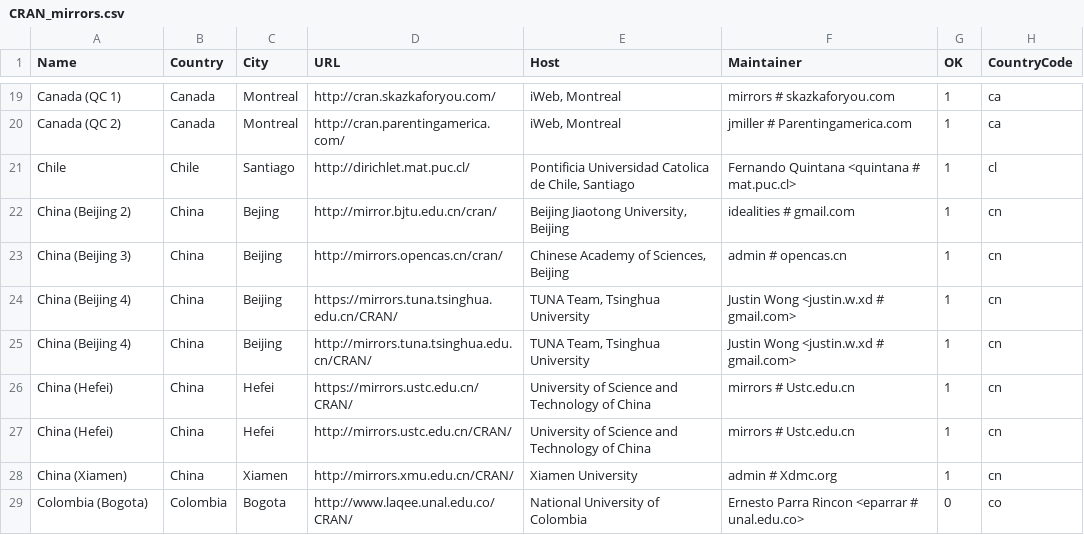
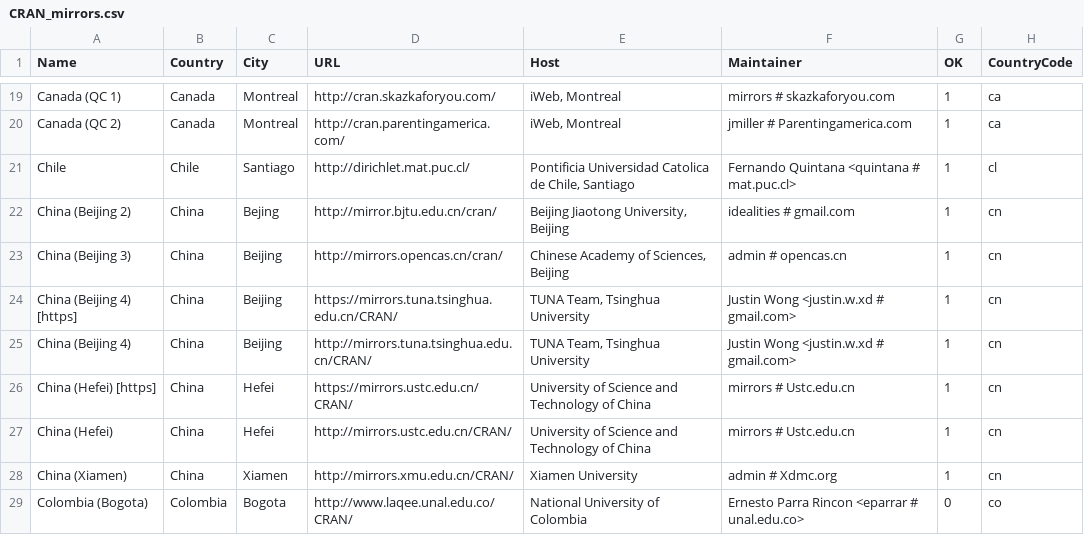
Before and after one commit to LeifAndersen/R, a CSV file: doc/CRAN_mirrors.csv, drawn as a sheet; only a part is shown, gaps mark what is left out; the diff covers the shown part only.

Commit message:
Indicate https in the mirror names.
git-svn-id: https://svn.r-project.org/R/trunk@68736 00db46b3-68df-0310-9c12-caf00c1e9a41

```diff
--- a/doc/CRAN_mirrors.csv
+++ b/doc/CRAN_mirrors.csv
@@ -23,5 +23,5 @@ Chile,Chile,Santiago,http://dirichlet.mat.puc.cl/,"Pontificia Universidad Catoli
 "China (Beijing 3)",China,Beijing,http://mirrors.opencas.cn/cran/,"Chinese Academy of Sciences, Beijing","admin # opencas.cn",1,cn
-"China (Beijing 4)",China,Beijing,https://mirrors.tuna.tsinghua.edu.cn/CRAN/,"TUNA Team, Tsinghua University","Justin Wong <justin.w.xd # gmail.com>",1,cn
+"China (Beijing 4) [https]",China,Beijing,https://mirrors.tuna.tsinghua.edu.cn/CRAN/,"TUNA Team, Tsinghua University","Justin Wong <justin.w.xd # gmail.com>",1,cn
 "China (Beijing 4)",China,Beijing,http://mirrors.tuna.tsinghua.edu.cn/CRAN/,"TUNA Team, Tsinghua University","Justin Wong <justin.w.xd # gmail.com>",1,cn
-"China (Hefei)",China,Hefei,https://mirrors.ustc.edu.cn/CRAN/,"University of Science and Technology of China","mirrors # Ustc.edu.cn",1,cn
+"China (Hefei) [https]",China,Hefei,https://mirrors.ustc.edu.cn/CRAN/,"University of Science and Technology of China","mirrors # Ustc.edu.cn",1,cn
 "China (Hefei)",China,Hefei,http://mirrors.ustc.edu.cn/CRAN/,"University of Science and Technology of China","mirrors # Ustc.edu.cn",1,cn
```
Also changed, not shown: 7 edited cells elsewhere in this file.
